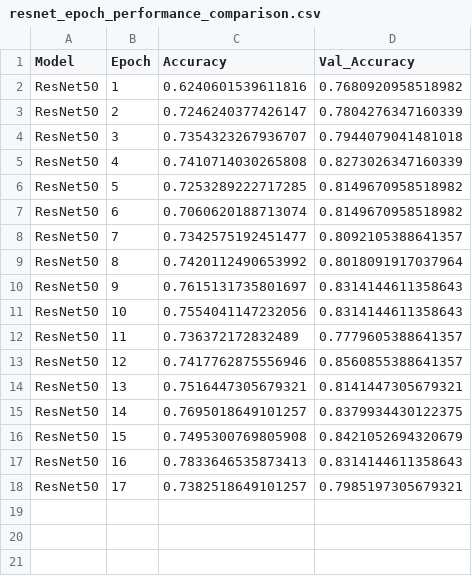
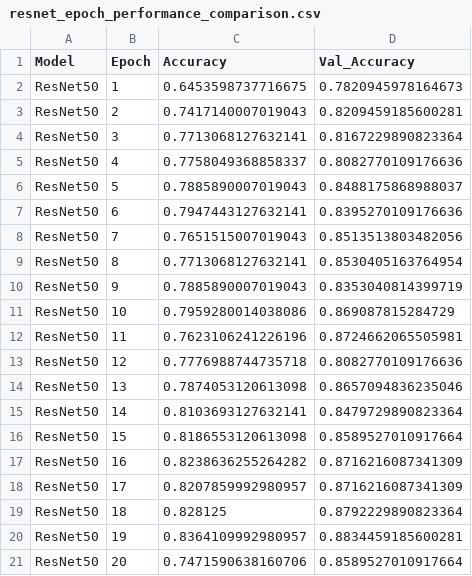
Before and after one commit to anhphanbb/cloud, a CSV file: resnet_epoch_performance_comparison.csv, drawn as a sheet.

Commit message:
Working Model July 3
Working model July 3rd.
Change the normalization from min-max radiance of a frame to [0, 24].

```diff
--- a/resnet_epoch_performance_comparison.csv
+++ b/resnet_epoch_performance_comparison.csv
@@ -1,18 +1,21 @@
 Model,Epoch,Accuracy,Val_Accuracy
-ResNet50,1,0.6240601539611816,0.7680920958518982
-ResNet50,2,0.7246240377426147,0.7804276347160339
-ResNet50,3,0.7354323267936707,0.7944079041481018
-ResNet50,4,0.7410714030265808,0.8273026347160339
-ResNet50,5,0.7253289222717285,0.8149670958518982
-ResNet50,6,0.7060620188713074,0.8149670958518982
-ResNet50,7,0.7342575192451477,0.8092105388641357
-ResNet50,8,0.7420112490653992,0.8018091917037964
-ResNet50,9,0.7615131735801697,0.8314144611358643
-ResNet50,10,0.7554041147232056,0.8314144611358643
-ResNet50,11,0.736372172832489,0.7779605388641357
-ResNet50,12,0.7417762875556946,0.8560855388641357
-ResNet50,13,0.7516447305679321,0.8141447305679321
-ResNet50,14,0.7695018649101257,0.8379934430122375
-ResNet50,15,0.7495300769805908,0.8421052694320679
-ResNet50,16,0.7833646535873413,0.8314144611358643
-ResNet50,17,0.7382518649101257,0.7985197305679321
+ResNet50,1,0.6453598737716675,0.7820945978164673
+ResNet50,2,0.7417140007019043,0.8209459185600281
+ResNet50,3,0.7713068127632141,0.8167229890823364
+ResNet50,4,0.7758049368858337,0.8082770109176636
+ResNet50,5,0.7885890007019043,0.8488175868988037
+ResNet50,6,0.7947443127632141,0.8395270109176636
+ResNet50,7,0.7651515007019043,0.8513513803482056
+ResNet50,8,0.7713068127632141,0.8530405163764954
+ResNet50,9,0.7885890007019043,0.8353040814399719
+ResNet50,10,0.7959280014038086,0.869087815284729
+ResNet50,11,0.7623106241226196,0.8724662065505981
+ResNet50,12,0.7776988744735718,0.8082770109176636
+ResNet50,13,0.7874053120613098,0.8657094836235046
+ResNet50,14,0.8103693127632141,0.8479729890823364
+ResNet50,15,0.8186553120613098,0.8589527010917664
+ResNet50,16,0.8238636255264282,0.8716216087341309
+ResNet50,17,0.8207859992980957,0.8716216087341309
+ResNet50,18,0.828125,0.8792229890823364
+ResNet50,19,0.8364109992980957,0.8834459185600281
+ResNet50,20,0.7471590638160706,0.8589527010917664
```
Also changed, not shown: 10 other files.
